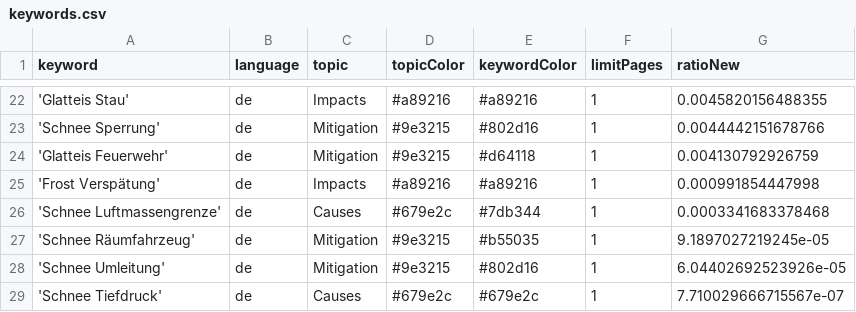
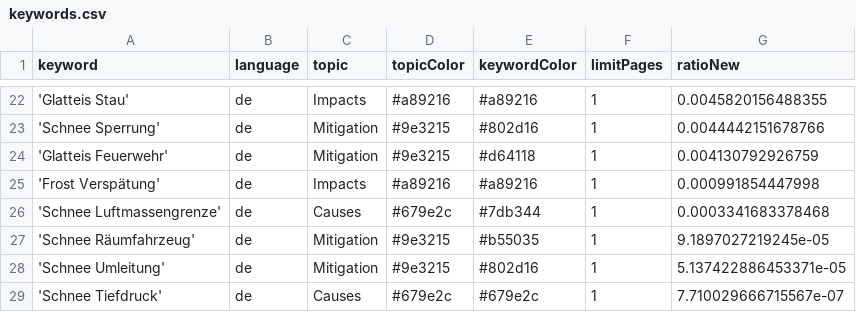
Before and after one commit to emorl-news/winterIsComing, a CSV file: keywords.csv, drawn as a sheet; only a part is shown, gaps mark what is left out.

Commit message:
Commit from GitHub Actions (harvest:0.0)

```diff
--- a/keywords.csv
+++ b/keywords.csv
@@ -27,3 +27,3 @@ keyword,language,topic,topicColor,keywordColor,limitPages,ratioNew
 'Schnee Räumfahrzeug',de,Mitigation,#9e3215,#b55035,1,9.1897027219245e-05
-'Schnee Umleitung',de,Mitigation,#9e3215,#802d16,1,6.04402692523926e-05
+'Schnee Umleitung',de,Mitigation,#9e3215,#802d16,1,5.137422886453371e-05
 'Schnee Tiefdruck',de,Causes,#679e2c,#679e2c,1,7.710029666715567e-07
```
